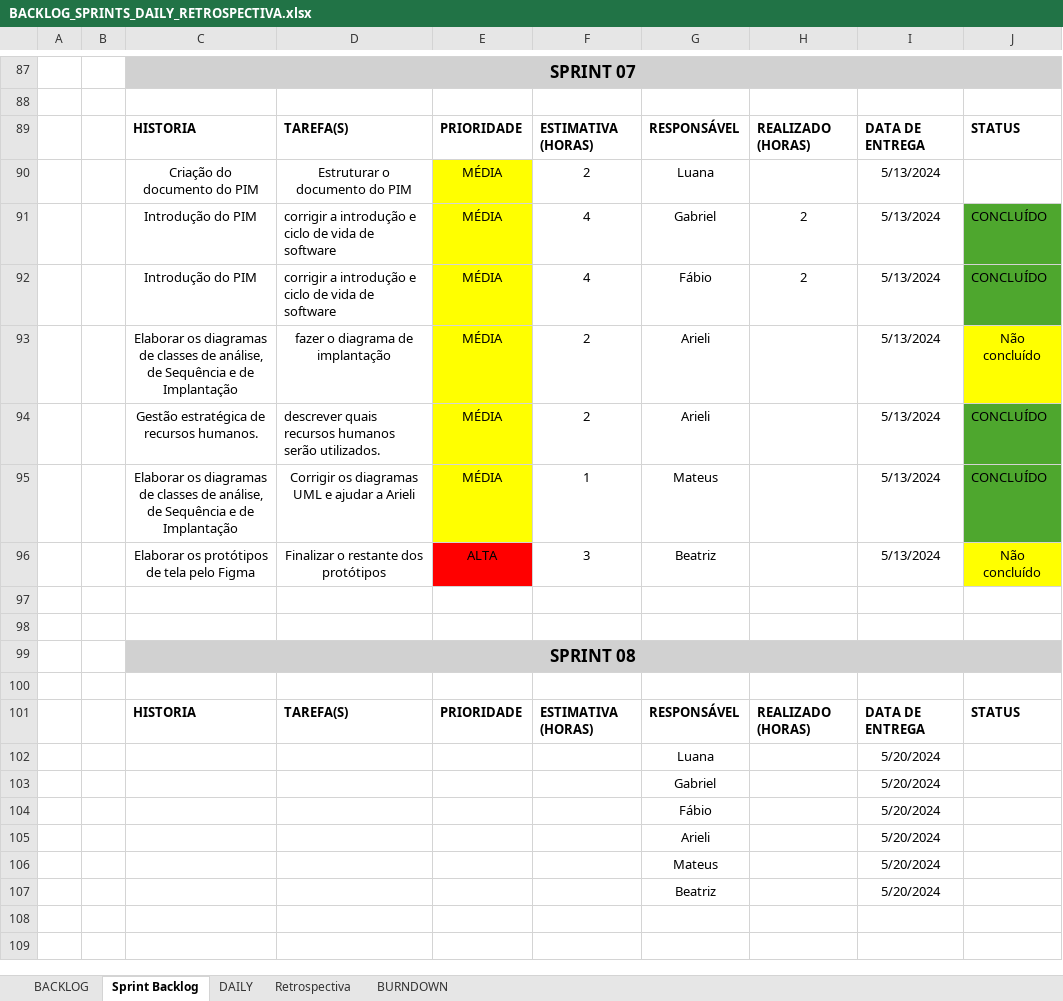
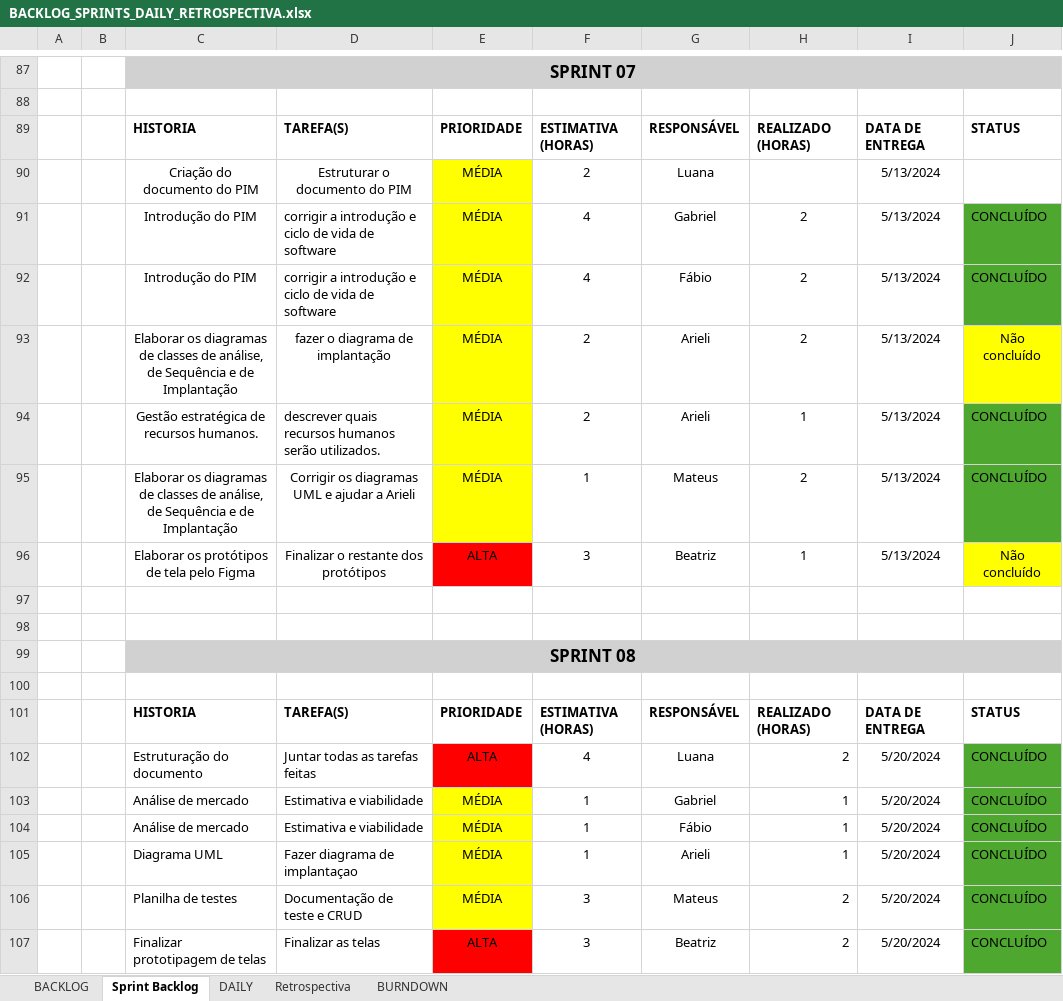
Before and after one commit to Tocaccelli/Pim-Terceiro-Semestre-, an Excel workbook: BackLog Produto/BACKLOG_SPRINTS_DAILY_RETROSPECTIVA.xlsx, sheet Sprint Backlog, drawn as a sheet; only a part is shown, gaps mark what is left out; values as stored, in another font and other column widths than the file's, no borders; removed rows and columns are numbered as before the commit, all else as after; the diff names each change by its address in the sheet, - before the commit and + after, or states it on an @@ line.

Commit message:
feat: adcionando documentos

```diff
--- a/BackLog Produto/BACKLOG_SPRINTS_DAILY_RETROSPECTIVA.xlsx (sheet Sprint Backlog)
+++ b/BackLog Produto/BACKLOG_SPRINTS_DAILY_RETROSPECTIVA.xlsx (sheet Sprint Backlog)
-H93: (empty)
+H93: 2
-H94: (empty)
+H94: 1
-H95: (empty)
+H95: 2
-H96: (empty)
+H96: 1
-row 102:  |  |  |  |  |  | Luana |  | 5/20/2024
-row 103:  |  |  |  |  |  | Gabriel |  | 5/20/2024
-row 104:  |  |  |  |  |  | Fábio |  | 5/20/2024
-row 105:  |  |  |  |  |  | Arieli |  | 5/20/2024
-row 106:  |  |  |  |  |  | Mateus |  | 5/20/2024
-row 107:  |  |  |  |  |  | Beatriz |  | 5/20/2024
+row 102:  |  | Estruturação do documento | Juntar todas as tarefas feitas | ALTA | 4 | Luana | 2 | 5/20/2024 | CONCLUÍDO
+row 103:  |  | Análise de mercado | Estimativa e viabilidade | MÉDIA | 1 | Gabriel | 1 | 5/20/2024 | CONCLUÍDO
+row 104:  |  | Análise de mercado | Estimativa e viabilidade | MÉDIA | 1 | Fábio | 1 | 5/20/2024 | CONCLUÍDO
+row 105:  |  | Diagrama UML | Fazer diagrama de implantaçao | MÉDIA | 1 | Arieli | 1 | 5/20/2024 | CONCLUÍDO
+row 106:  |  | Planilha de testes | Documentação de teste e CRUD | MÉDIA | 3 | Mateus | 2 | 5/20/2024 | CONCLUÍDO
+row 107:  |  | Finalizar prototipagem de telas | Finalizar as telas | ALTA | 3 | Beatriz | 2 | 5/20/2024 | CONCLUÍDO
```
Also changed, not shown: sheet DAILY, sheet Retrospectiva, sheet BACKLOG, 5 other files.
